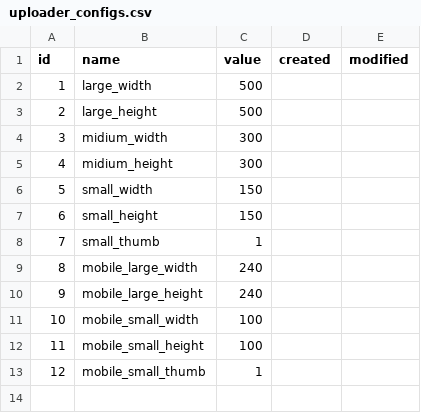
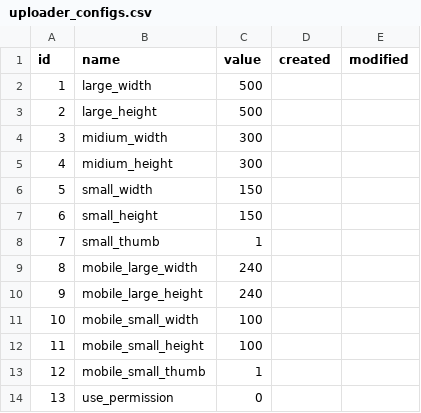
Before and after one commit to materializing/uploader, a CSV file: config/sql/uploader_configs.csv, drawn as a sheet.

```diff
--- a/config/sql/uploader_configs.csv
+++ b/config/sql/uploader_configs.csv
@@ -13 +13,2 @@
 "12","mobile_small_thumb","1","",""
+"13","use_permission","0","",""
```
Also changed, not shown: config/update/1.2.11/uploader_configs.csv, 8 other files.
